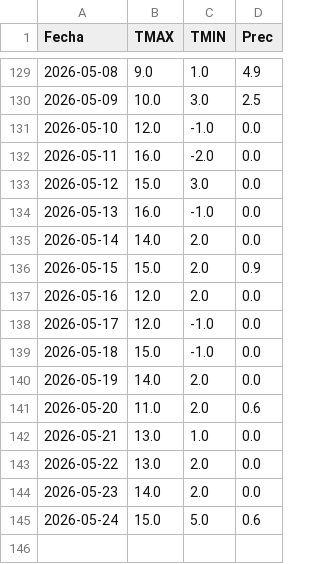
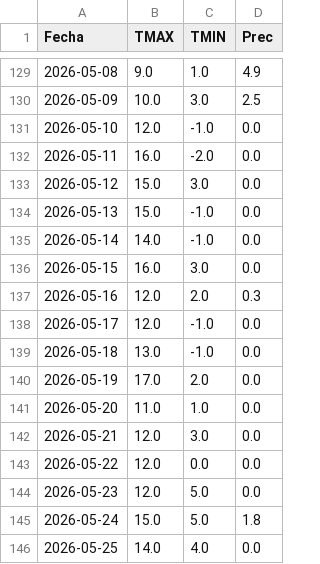
Before and after one commit to PREDWEEM/AVEFAPREDICTOR2026, a CSV file: meteo_daily.csv, drawn as a sheet; only a part is shown, gaps mark what is left out.

```diff
--- a/meteo_daily.csv
+++ b/meteo_daily.csv
@@ -133,13 +133,14 @@ Fecha,TMAX,TMIN,Prec
 2026-05-12,15.0,3.0,0.0
-2026-05-13,16.0,-1.0,0.0
-2026-05-14,14.0,2.0,0.0
-2026-05-15,15.0,2.0,0.9
-2026-05-16,12.0,2.0,0.0
+2026-05-13,15.0,-1.0,0.0
+2026-05-14,14.0,-1.0,0.0
+2026-05-15,16.0,3.0,0.0
+2026-05-16,12.0,2.0,0.3
 2026-05-17,12.0,-1.0,0.0
-2026-05-18,15.0,-1.0,0.0
-2026-05-19,14.0,2.0,0.0
-2026-05-20,11.0,2.0,0.6
-2026-05-21,13.0,1.0,0.0
-2026-05-22,13.0,2.0,0.0
-2026-05-23,14.0,2.0,0.0
-2026-05-24,15.0,5.0,0.6
+2026-05-18,13.0,-1.0,0.0
+2026-05-19,17.0,2.0,0.0
+2026-05-20,11.0,1.0,0.0
+2026-05-21,12.0,3.0,0.0
+2026-05-22,12.0,0.0,0.0
+2026-05-23,12.0,5.0,0.0
+2026-05-24,15.0,5.0,1.8
+2026-05-25,14.0,4.0,0.0
```
